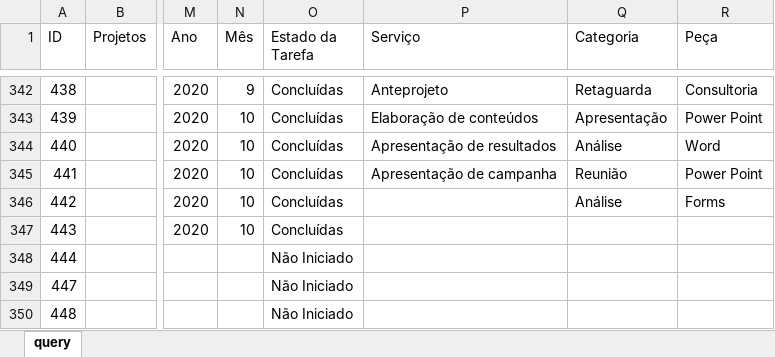
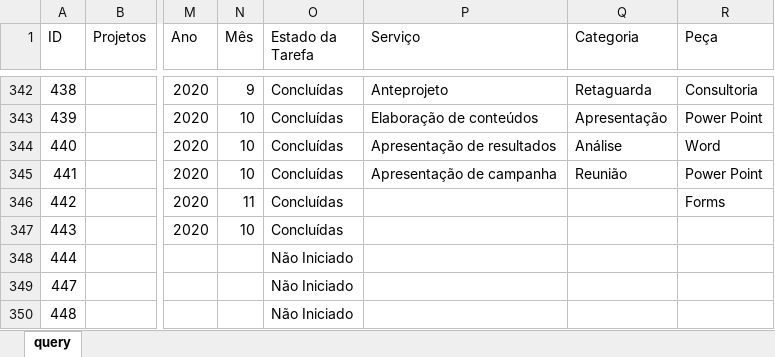
Before and after one commit to pedro-longhin/Repository, an Excel workbook: sharepoint.xlsx, sheet query, drawn as a sheet; only a part is shown, gaps mark what is left out; values as stored, in another font and other column widths than the file's, no borders; table styles not drawn; the diff covers the shown part only; the diff names each change by its address in the sheet, - before the commit and + after, or states it on an @@ line.

Commit message:
sharepoint data

```diff
--- a/sharepoint.xlsx (sheet query)
+++ b/sharepoint.xlsx (sheet query)
-N346 (Mês): 10
+N346 (Mês): 11
-Q346 (Categoria): Análise
+Q346 (Categoria): (empty)
```
Also changed, not shown: 4 added rows and 59 edited cells elsewhere in this sheet.
